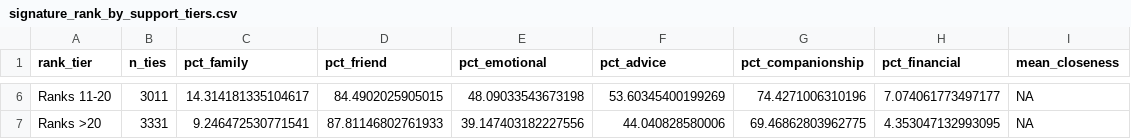
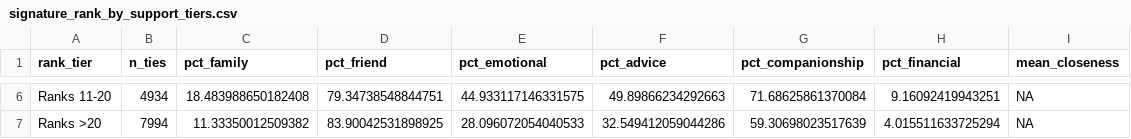
Before and after one commit to olizardo/social-signatures-nethealth, a CSV file: output/tables/signature_rank_by_support_tiers.csv, drawn as a sheet; only a part is shown, gaps mark what is left out; the diff covers the shown part only; the diff names each change by its address in the sheet, - before the commit and + after, or states it on an @@ line.

```diff
--- a/output/tables/signature_rank_by_support_tiers.csv
+++ b/output/tables/signature_rank_by_support_tiers.csv
-B6 (n_ties): 3011
+B6 (n_ties): 4934
-C6 (pct_family): 14.314181335104617
+C6 (pct_family): 18.483988650182408
-D6 (pct_friend): 84.4902025905015
+D6 (pct_friend): 79.34738548844751
-E6 (pct_emotional): 48.09033543673198
+E6 (pct_emotional): 44.933117146331575
-F6 (pct_advice): 53.60345400199269
+F6 (pct_advice): 49.89866234292663
-G6 (pct_companionship): 74.4271006310196
+G6 (pct_companionship): 71.68625861370084
-H6 (pct_financial): 7.074061773497177
+H6 (pct_financial): 9.16092419943251
-B7 (n_ties): 3331
+B7 (n_ties): 7994
-C7 (pct_family): 9.246472530771541
+C7 (pct_family): 11.33350012509382
-D7 (pct_friend): 87.81146802761933
+D7 (pct_friend): 83.90042531898925
-E7 (pct_emotional): 39.147403182227556
+E7 (pct_emotional): 28.096072054040533
-F7 (pct_advice): 44.040828580006
+F7 (pct_advice): 32.549412059044286
-G7 (pct_companionship): 69.46862803962775
+G7 (pct_companionship): 59.30698023517639
-H7 (pct_financial): 4.353047132993095
+H7 (pct_financial): 4.015511633725294
```
Also changed, not shown: 28 edited cells elsewhere in this file, output/tables/table01_cohort_summary.csv, output/tables/table02_stability_tests.csv, 50 other files.
